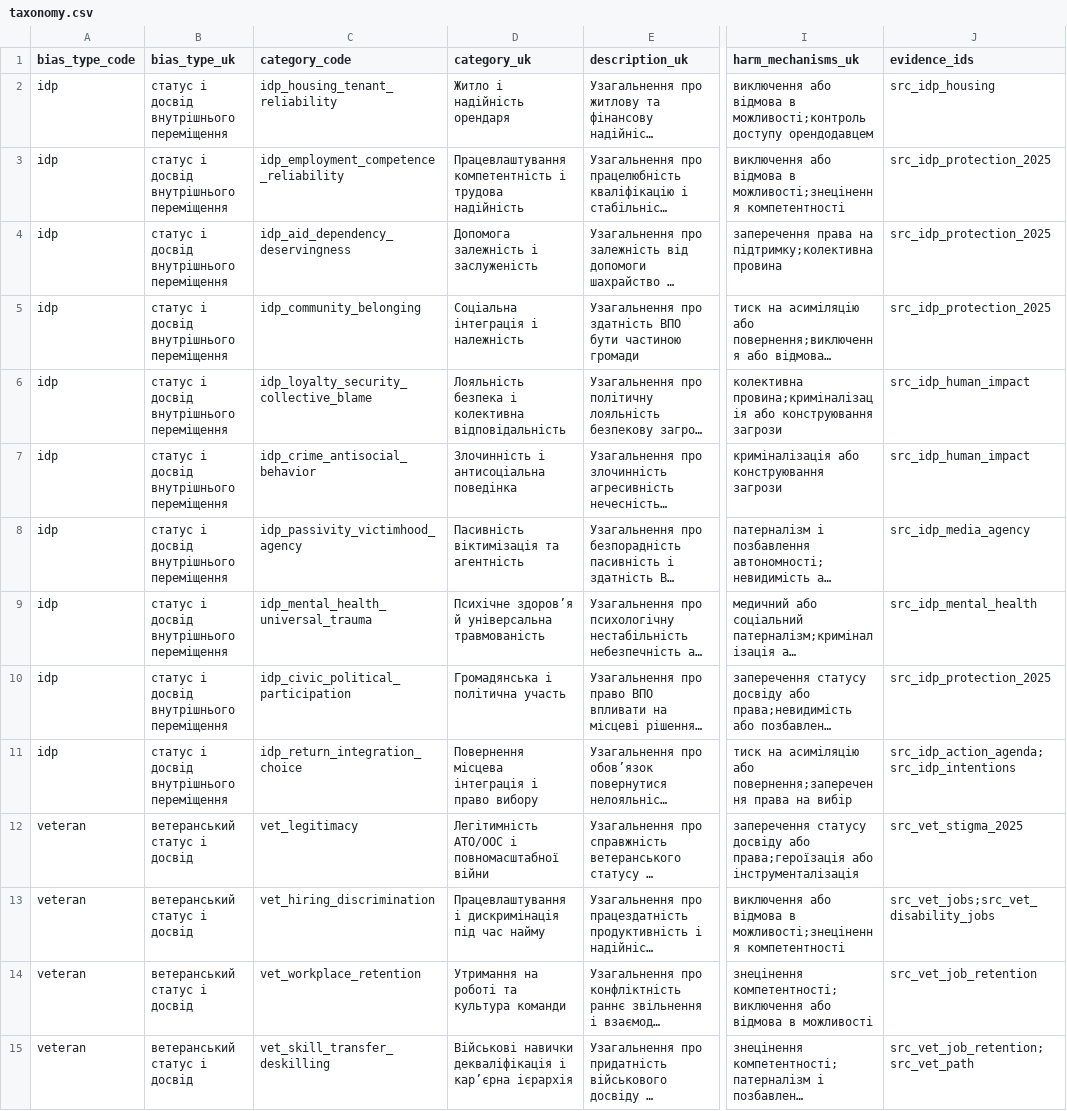
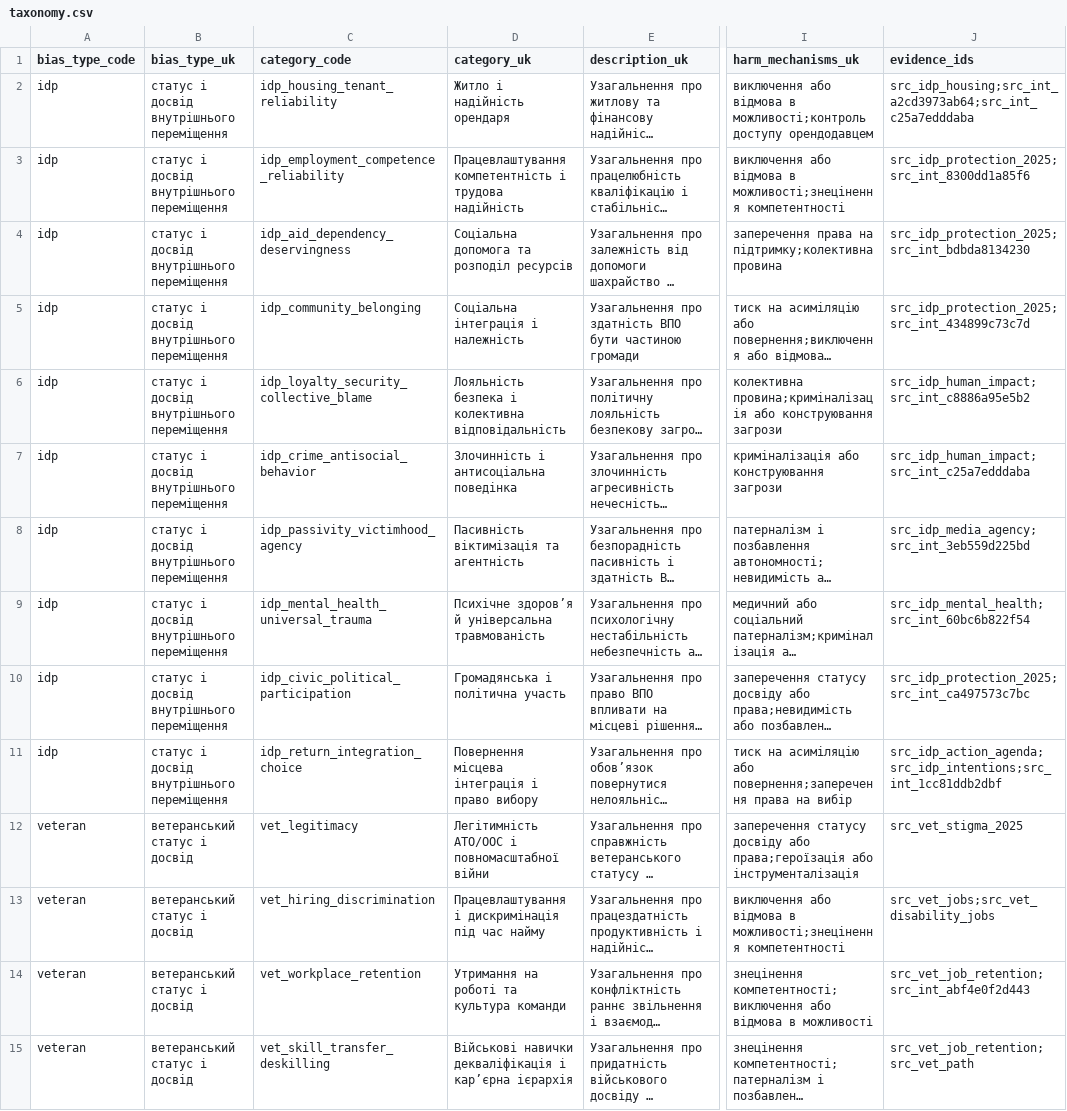
Before and after one commit to reirei-00/fair_forget, a CSV file: warbias-artifacts/protocol/inputs/taxonomy.csv, drawn as a sheet; only a part is shown, gaps mark what is left out; long unchanged cells end in …; the diff covers the shown part only; the diff names each change by its address in the sheet, - before the commit and + after, or states it on an @@ line.

Commit message:
Synchronize international references in canonical taxonomy files

```diff
--- a/warbias-artifacts/protocol/inputs/taxonomy.csv
+++ b/warbias-artifacts/protocol/inputs/taxonomy.csv
-J2 (evidence_ids): src_idp_housing
+J2 (evidence_ids): src_idp_housing;src_int_a2cd3973ab64;src_int_c25a7edddaba
-J3 (evidence_ids): src_idp_protection_2025
+J3 (evidence_ids): src_idp_protection_2025;src_int_8300dd1a85f6
-D4 (category_uk): Допомога залежність і заслуженість
+D4 (category_uk): Соціальна допомога та розподіл ресурсів
-J4 (evidence_ids): src_idp_protection_2025
+J4 (evidence_ids): src_idp_protection_2025;src_int_bdbda8134230
-J5 (evidence_ids): src_idp_protection_2025
+J5 (evidence_ids): src_idp_protection_2025;src_int_434899c73c7d
-J6 (evidence_ids): src_idp_human_impact
+J6 (evidence_ids): src_idp_human_impact;src_int_c8886a95e5b2
-J7 (evidence_ids): src_idp_human_impact
+J7 (evidence_ids): src_idp_human_impact;src_int_c25a7edddaba
-J8 (evidence_ids): src_idp_media_agency
+J8 (evidence_ids): src_idp_media_agency;src_int_3eb559d225bd
-J9 (evidence_ids): src_idp_mental_health
+J9 (evidence_ids): src_idp_mental_health;src_int_60bc6b822f54
-J10 (evidence_ids): src_idp_protection_2025
+J10 (evidence_ids): src_idp_protection_2025;src_int_ca497573c7bc
-J11 (evidence_ids): src_idp_action_agenda;src_idp_intentions
+J11 (evidence_ids): src_idp_action_agenda;src_idp_intentions;src_int_1cc81ddb2dbf
-J14 (evidence_ids): src_vet_job_retention
+J14 (evidence_ids): src_vet_job_retention;src_int_abf4e0f2d443
```
Also changed, not shown: 6 added rows and 11 edited cells elsewhere in this file, warbias-artifacts/protocol/inputs/cohort_taxonomy.csv, 11 other files.
